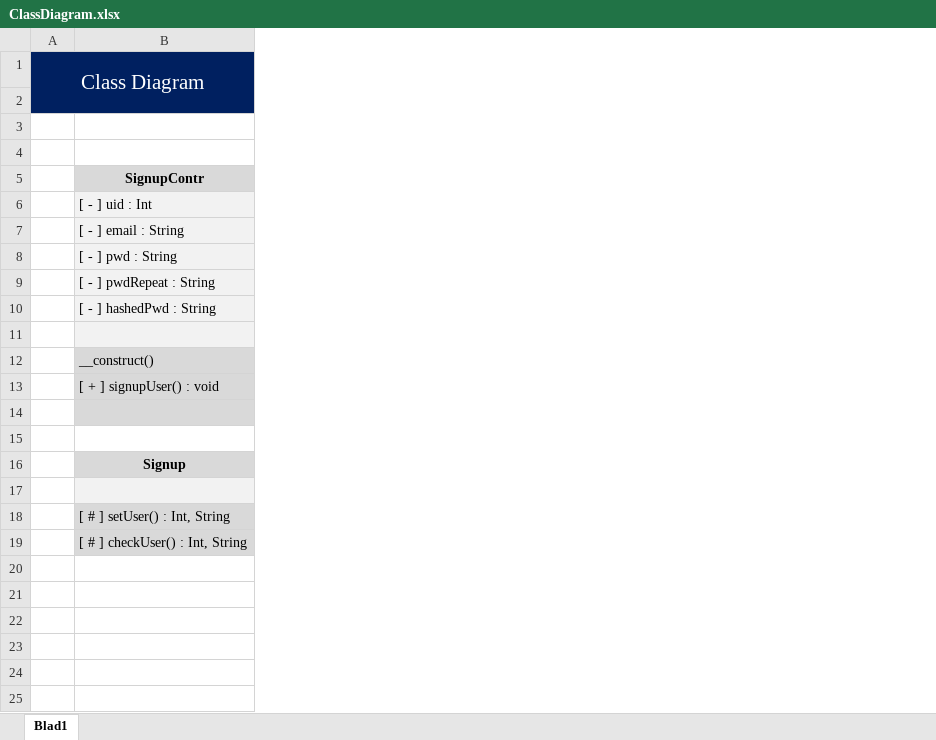
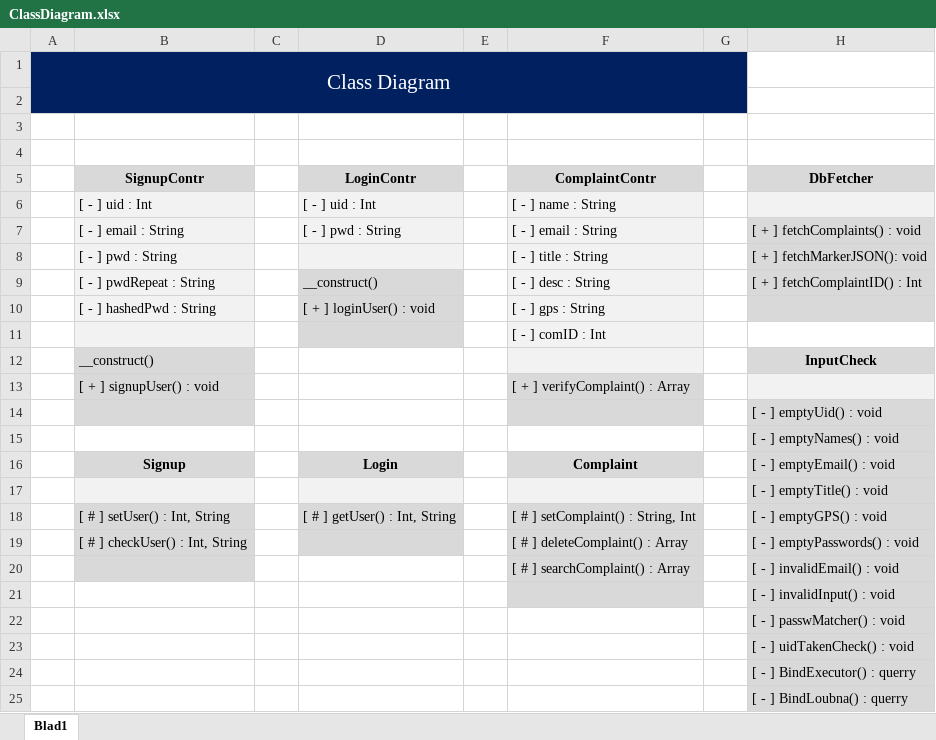
Before and after one commit to Allen16081992/MunicipalC, an Excel workbook: documentation/ClassDiagram.xlsx, sheet Blad1, drawn as a sheet; values as stored, in another font and other column widths than the file's, no borders; the diff names each change by its address in the sheet, - before the commit and + after, or states it on an @@ line.

```diff
--- a/documentation/ClassDiagram.xlsx (sheet Blad1)
+++ b/documentation/ClassDiagram.xlsx (sheet Blad1)
+column C, empty
+column D (LoginContr), rows 6-18: [ - ] uid : Int | [ - ] pwd : String |  | __construct() | [ + ] loginUser() : void |  |  |  |  |  | Login |  | [ # ] getUser() : Int, String
+column E, empty
+column F (ComplaintContr), rows 6-19: [ - ] name : String | [ - ] email : String | [ - ] title : String | [ - ] desc : String | [ - ] gps : String | [ - ] comID : Int |  | [ + ] verifyComplaint() : Array |  |  | Complaint |  | [ # ] setComplaint() : String, Int | [ # ] deleteComplaint() : Array
+column G, empty
+column H (DbFetcher), rows 7-19: [ + ] fetchComplaints() : void | [ + ] fetchMarkerJSON(): void | [ + ] fetchComplaintID() : Int |  |  | InputCheck |  | [ - ] emptyUid() : void | [ - ] emptyNames() : void | [ - ] emptyEmail() : void | [ - ] emptyTitle() : void | [ - ] emptyGPS() : void | [ - ] emptyPasswords() : void
+row 20:  |  |  |  |  | [ # ] searchComplaint() : Array |  | [ - ] invalidEmail() : void
+row 21:  |  |  |  |  |  |  | [ - ] invalidInput() : void
+row 22:  |  |  |  |  |  |  | [ - ] passwMatcher() : void
+row 23:  |  |  |  |  |  |  | [ - ] uidTakenCheck() : void
+row 24:  |  |  |  |  |  |  | [ - ] BindExecutor() : querry
+row 25:  |  |  |  |  |  |  | [ - ] BindLoubna() : querry
```
Also changed, not shown: documentation/MC_Burndown.xlsx, 5 other files.
